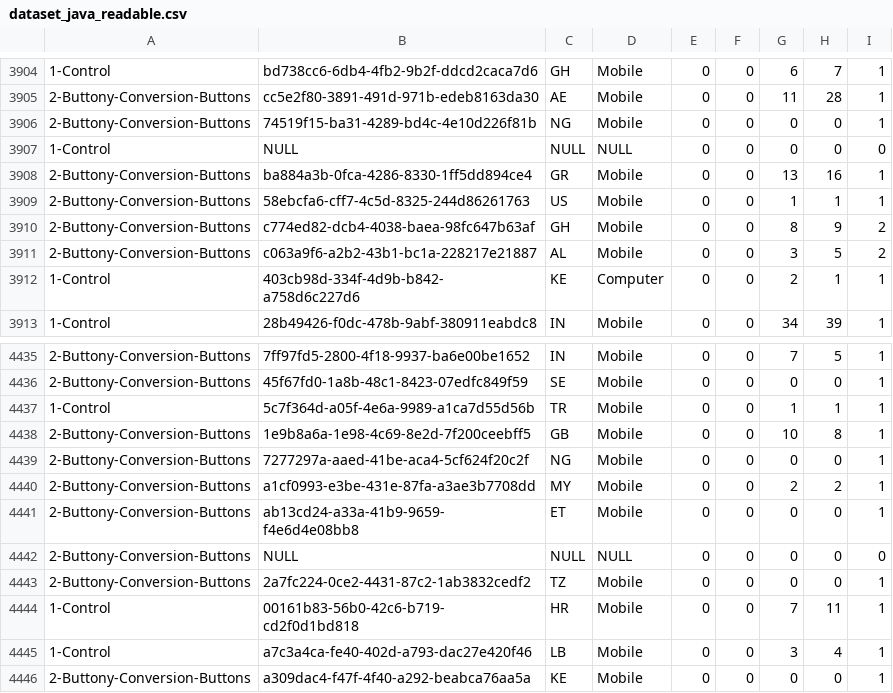
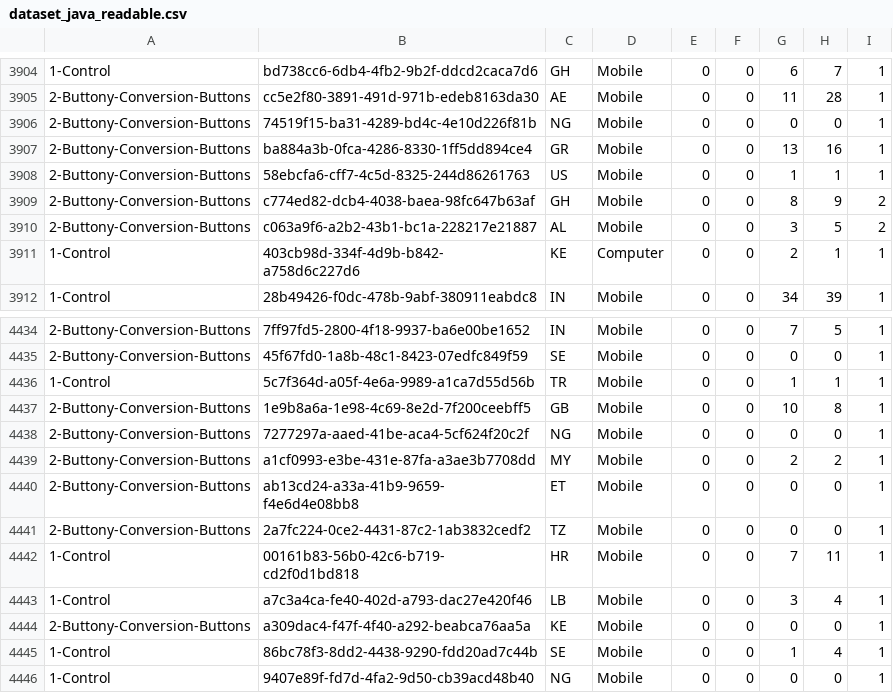
Before and after one commit to Lau1406/WebAnalytics, a CSV file: data/hw3/dataset_java_readable.csv, drawn as a sheet; only a part is shown, gaps mark what is left out; the shorter side is filled out with more unchanged rows.

Commit message:
removed two rows that have NULL as datavalues

```diff
--- a/data/hw3/dataset_java_readable.csv
+++ b/data/hw3/dataset_java_readable.csv
@@ -3906,3 +3906,2 @@
 2-Buttony-Conversion-Buttons,74519f15-ba31-4289-bd4c-4e10d226f81b,NG,Mobile,0,0,0,0,1
-1-Control,NULL,NULL,NULL,0,0,0,0,0
 2-Buttony-Conversion-Buttons,ba884a3b-0fca-4286-8330-1ff5dd894ce4,GR,Mobile,0,0,13,16,1
@@ -4441,3 +4440,2 @@
 2-Buttony-Conversion-Buttons,ab13cd24-a33a-41b9-9659-f4e6d4e08bb8,ET,Mobile,0,0,0,0,1
-2-Buttony-Conversion-Buttons,NULL,NULL,NULL,0,0,0,0,0
 2-Buttony-Conversion-Buttons,2a7fc224-0ce2-4431-87c2-1ab3832cedf2,TZ,Mobile,0,0,0,0,1
```
